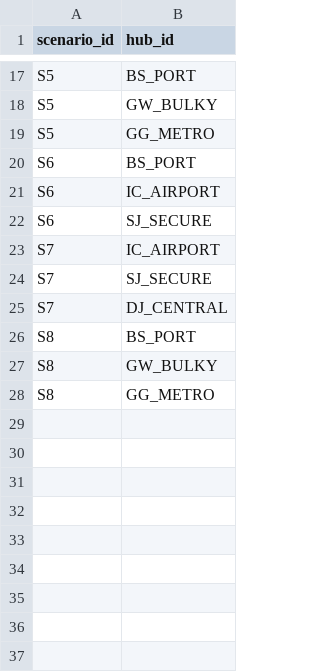
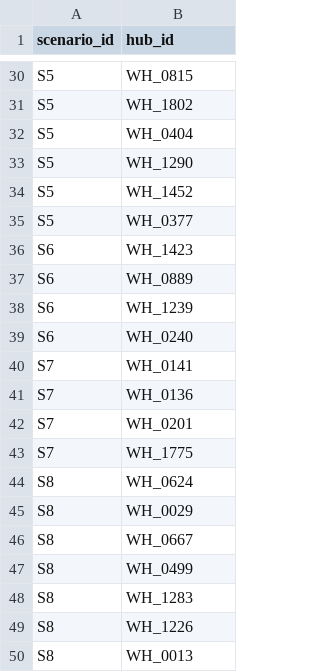
Before and after one commit to lequanghuyvnkor/logihub-scm-snu, a CSV file: logihub_application_code/backend/mocks/group_B_data/selected_hubs_by_scenario.csv, drawn as a sheet; only a part is shown, gaps mark what is left out; addresses are those after the commit; the diff covers the shown part only; the diff names each change by its address in the sheet, - before the commit and + after, or states it on an @@ line.

```diff
--- a/logihub_application_code/backend/mocks/group_B_data/selected_hubs_by_scenario.csv
+++ b/logihub_application_code/backend/mocks/group_B_data/selected_hubs_by_scenario.csv
-B30 (hub_id): BS_PORT
+B30 (hub_id): WH_0815
-B31 (hub_id): GW_BULKY
+B31 (hub_id): WH_1802
-B32 (hub_id): GG_METRO
+B32 (hub_id): WH_0404
+row 33: S5 | WH_1290
+row 34: S5 | WH_1452
+row 35: S5 | WH_0377
-B36 (hub_id): BS_PORT
+B36 (hub_id): WH_1423
-B37 (hub_id): IC_AIRPORT
+B37 (hub_id): WH_0889
-B38 (hub_id): SJ_SECURE
+B38 (hub_id): WH_1239
+row 39: S6 | WH_0240
-B40 (hub_id): IC_AIRPORT
+B40 (hub_id): WH_0141
-B41 (hub_id): SJ_SECURE
+B41 (hub_id): WH_0136
-B42 (hub_id): DJ_CENTRAL
+B42 (hub_id): WH_0201
+row 43: S7 | WH_1775
-B44 (hub_id): BS_PORT
+B44 (hub_id): WH_0624
-B45 (hub_id): GW_BULKY
+B45 (hub_id): WH_0029
-B46 (hub_id): GG_METRO
+B46 (hub_id): WH_0667
+row 47: S8 | WH_0499
+row 48: S8 | WH_1283
+row 49: S8 | WH_1226
+row 50: S8 | WH_0013
```
Also changed, not shown: 13 added rows and 15 edited cells elsewhere in this file, logihub_application_code/backend/mocks/group_B_data/scenario_comparison.csv, 19 other files.
